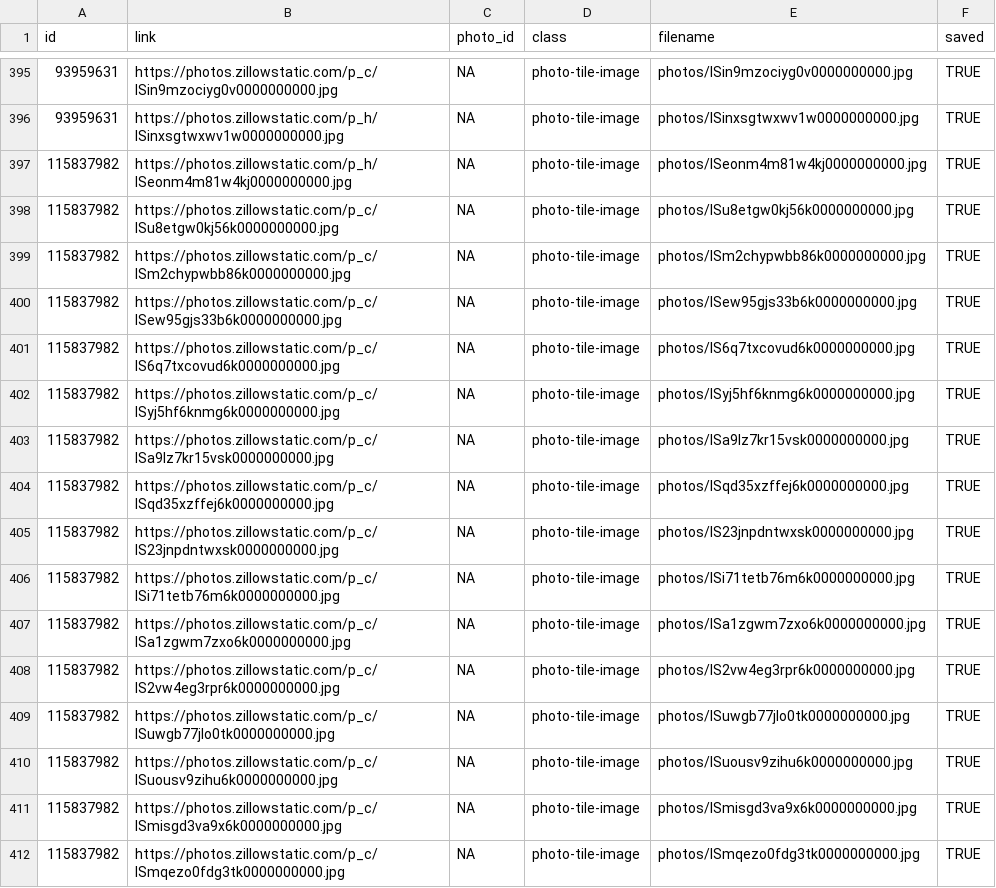
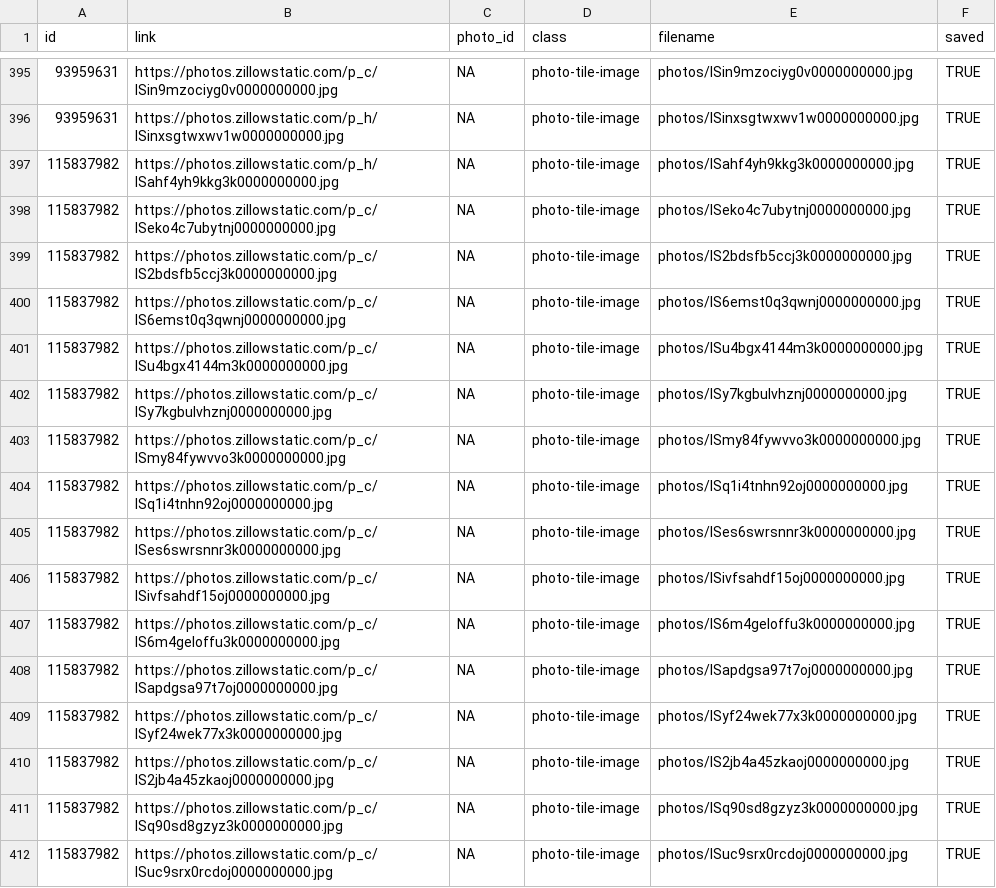
Before and after one commit to srvanderplas/AmesRealEstate, a CSV file: house_photos.csv, drawn as a sheet; only a part is shown, gaps mark what is left out; the diff covers the shown part only.

```diff
--- a/house_photos.csv
+++ b/house_photos.csv
@@ -396,17 +396,17 @@ id,link,photo_id,class,filename,saved
 93959631,https://photos.zillowstatic.com/p_h/ISinxsgtwxwv1w0000000000.jpg,NA,photo-tile-image,photos/ISinxsgtwxwv1w0000000000.jpg,TRUE
-115837982,https://photos.zillowstatic.com/p_h/ISeonm4m81w4kj0000000000.jpg,NA,photo-tile-image,photos/ISeonm4m81w4kj0000000000.jpg,TRUE
-115837982,https://photos.zillowstatic.com/p_c/ISu8etgw0kj56k0000000000.jpg,NA,photo-tile-image,photos/ISu8etgw0kj56k0000000000.jpg,TRUE
-115837982,https://photos.zillowstatic.com/p_c/ISm2chypwbb86k0000000000.jpg,NA,photo-tile-image,photos/ISm2chypwbb86k0000000000.jpg,TRUE
-115837982,https://photos.zillowstatic.com/p_c/ISew95gjs33b6k0000000000.jpg,NA,photo-tile-image,photos/ISew95gjs33b6k0000000000.jpg,TRUE
-115837982,https://photos.zillowstatic.com/p_c/IS6q7txcovud6k0000000000.jpg,NA,photo-tile-image,photos/IS6q7txcovud6k0000000000.jpg,TRUE
-115837982,https://photos.zillowstatic.com/p_c/ISyj5hf6knmg6k0000000000.jpg,NA,photo-tile-image,photos/ISyj5hf6knmg6k0000000000.jpg,TRUE
-115837982,https://photos.zillowstatic.com/p_c/ISa9lz7kr15vsk0000000000.jpg,NA,photo-tile-image,photos/ISa9lz7kr15vsk0000000000.jpg,TRUE
-115837982,https://photos.zillowstatic.com/p_c/ISqd35xzffej6k0000000000.jpg,NA,photo-tile-image,photos/ISqd35xzffej6k0000000000.jpg,TRUE
-115837982,https://photos.zillowstatic.com/p_c/IS23jnpdntwxsk0000000000.jpg,NA,photo-tile-image,photos/IS23jnpdntwxsk0000000000.jpg,TRUE
-115837982,https://photos.zillowstatic.com/p_c/ISi71tetb76m6k0000000000.jpg,NA,photo-tile-image,photos/ISi71tetb76m6k0000000000.jpg,TRUE
-115837982,https://photos.zillowstatic.com/p_c/ISa1zgwm7zxo6k0000000000.jpg,NA,photo-tile-image,photos/ISa1zgwm7zxo6k0000000000.jpg,TRUE
-115837982,https://photos.zillowstatic.com/p_c/IS2vw4eg3rpr6k0000000000.jpg,NA,photo-tile-image,photos/IS2vw4eg3rpr6k0000000000.jpg,TRUE
-115837982,https://photos.zillowstatic.com/p_c/ISuwgb77jlo0tk0000000000.jpg,NA,photo-tile-image,photos/ISuwgb77jlo0tk0000000000.jpg,TRUE
-115837982,https://photos.zillowstatic.com/p_c/ISuousv9zihu6k0000000000.jpg,NA,photo-tile-image,photos/ISuousv9zihu6k0000000000.jpg,TRUE
-115837982,https://photos.zillowstatic.com/p_c/ISmisgd3va9x6k0000000000.jpg,NA,photo-tile-image,photos/ISmisgd3va9x6k0000000000.jpg,TRUE
-115837982,https://photos.zillowstatic.com/p_c/ISmqezo0fdg3tk0000000000.jpg,NA,photo-tile-image,photos/ISmqezo0fdg3tk0000000000.jpg,TRUE
+115837982,https://photos.zillowstatic.com/p_h/ISahf4yh9kkg3k0000000000.jpg,NA,photo-tile-image,photos/ISahf4yh9kkg3k0000000000.jpg,TRUE
+115837982,https://photos.zillowstatic.com/p_c/ISeko4c7ubytnj0000000000.jpg,NA,photo-tile-image,photos/ISeko4c7ubytnj0000000000.jpg,TRUE
+115837982,https://photos.zillowstatic.com/p_c/IS2bdsfb5ccj3k0000000000.jpg,NA,photo-tile-image,photos/IS2bdsfb5ccj3k0000000000.jpg,TRUE
+115837982,https://photos.zillowstatic.com/p_c/IS6emst0q3qwnj0000000000.jpg,NA,photo-tile-image,photos/IS6emst0q3qwnj0000000000.jpg,TRUE
+115837982,https://photos.zillowstatic.com/p_c/ISu4bgx4144m3k0000000000.jpg,NA,photo-tile-image,photos/ISu4bgx4144m3k0000000000.jpg,TRUE
+115837982,https://photos.zillowstatic.com/p_c/ISy7kgbulvhznj0000000000.jpg,NA,photo-tile-image,photos/ISy7kgbulvhznj0000000000.jpg,TRUE
+115837982,https://photos.zillowstatic.com/p_c/ISmy84fywvvo3k0000000000.jpg,NA,photo-tile-image,photos/ISmy84fywvvo3k0000000000.jpg,TRUE
+115837982,https://photos.zillowstatic.com/p_c/ISq1i4tnhn92oj0000000000.jpg,NA,photo-tile-image,photos/ISq1i4tnhn92oj0000000000.jpg,TRUE
+115837982,https://photos.zillowstatic.com/p_c/ISes6swrsnnr3k0000000000.jpg,NA,photo-tile-image,photos/ISes6swrsnnr3k0000000000.jpg,TRUE
+115837982,https://photos.zillowstatic.com/p_c/ISivfsahdf15oj0000000000.jpg,NA,photo-tile-image,photos/ISivfsahdf15oj0000000000.jpg,TRUE
+115837982,https://photos.zillowstatic.com/p_c/IS6m4geloffu3k0000000000.jpg,NA,photo-tile-image,photos/IS6m4geloffu3k0000000000.jpg,TRUE
+115837982,https://photos.zillowstatic.com/p_c/ISapdgsa97t7oj0000000000.jpg,NA,photo-tile-image,photos/ISapdgsa97t7oj0000000000.jpg,TRUE
+115837982,https://photos.zillowstatic.com/p_c/ISyf24wek77x3k0000000000.jpg,NA,photo-tile-image,photos/ISyf24wek77x3k0000000000.jpg,TRUE
+115837982,https://photos.zillowstatic.com/p_c/IS2jb4a45zkaoj0000000000.jpg,NA,photo-tile-image,photos/IS2jb4a45zkaoj0000000000.jpg,TRUE
+115837982,https://photos.zillowstatic.com/p_c/ISq90sd8gzyz3k0000000000.jpg,NA,photo-tile-image,photos/ISq90sd8gzyz3k0000000000.jpg,TRUE
+115837982,https://photos.zillowstatic.com/p_c/ISuc9srx0rcdoj0000000000.jpg,NA,photo-tile-image,photos/ISuc9srx0rcdoj0000000000.jpg,TRUE
```
Also changed, not shown: 3 added rows and 62 edited cells elsewhere in this file, house_info.csv, 48 other files.
